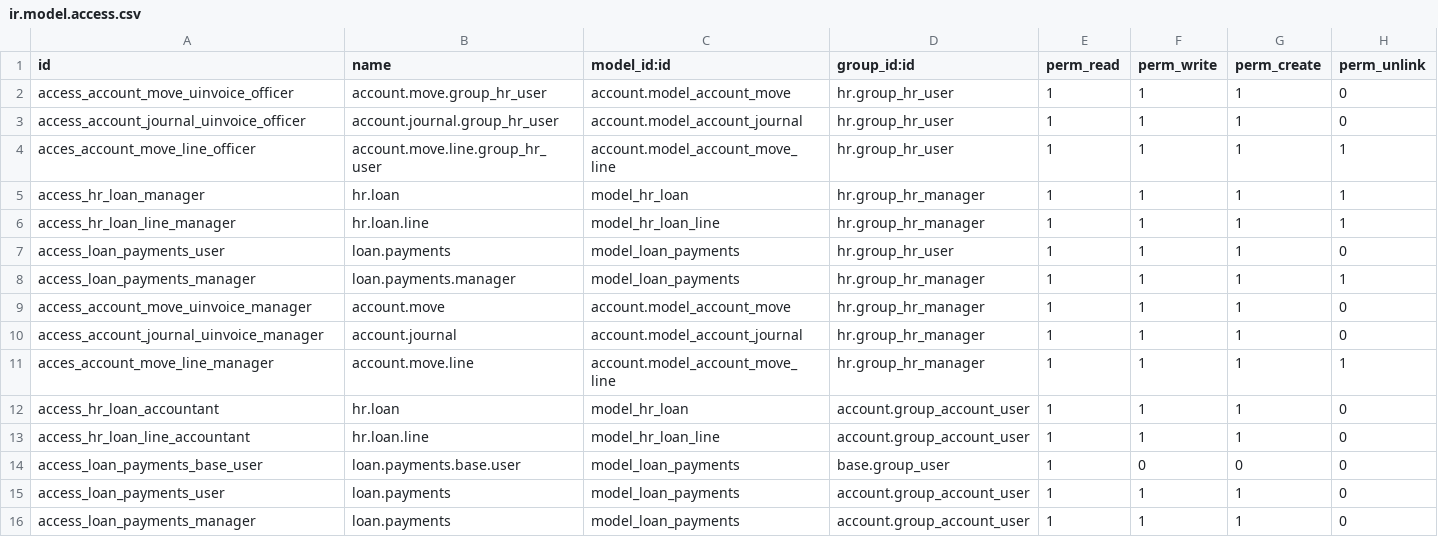
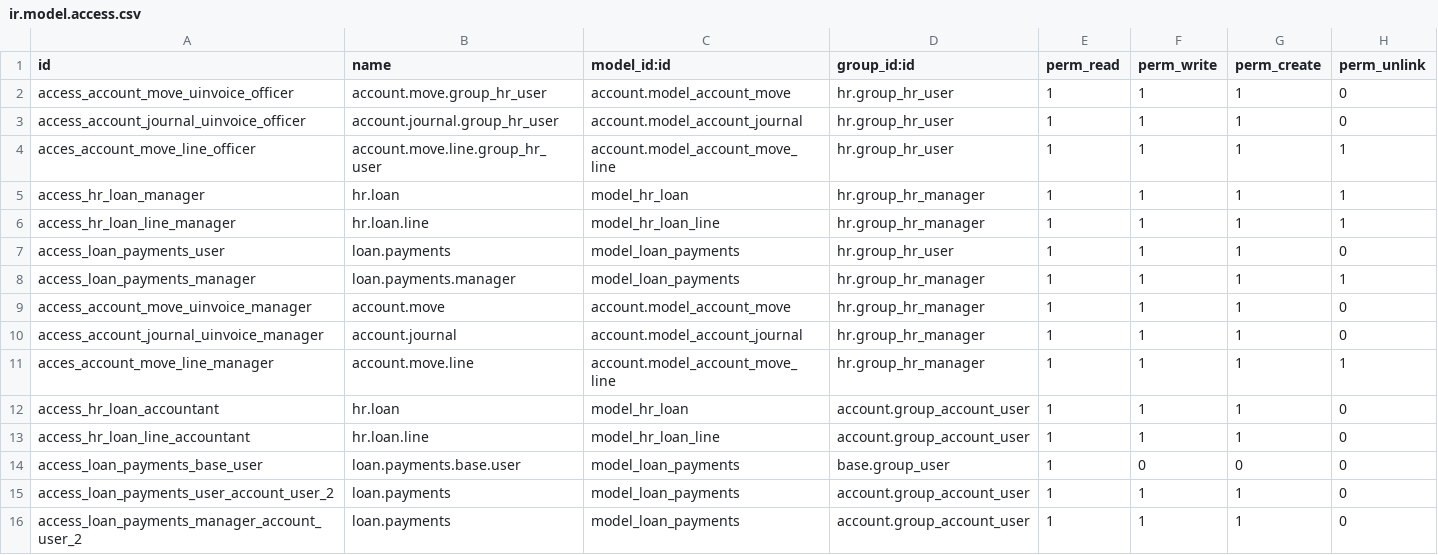
Before and after one commit to albalawibbg/BBG_LIVE, a CSV file: ohrms_loan_accounting/security/ir.model.access.csv, drawn as a sheet.

```diff
--- a/ohrms_loan_accounting/security/ir.model.access.csv
+++ b/ohrms_loan_accounting/security/ir.model.access.csv
@@ -14,3 +14,3 @@ access_hr_loan_line_accountant,hr.loan.line,model_hr_loan_line,account.group_acc
 access_loan_payments_base_user,loan.payments.base.user,model_loan_payments,base.group_user,1,0,0,0
-access_loan_payments_user,loan.payments,model_loan_payments,account.group_account_user,1,1,1,0
-access_loan_payments_manager,loan.payments,model_loan_payments,account.group_account_user,1,1,1,0
+access_loan_payments_user_account_user_2,loan.payments,model_loan_payments,account.group_account_user,1,1,1,0
+access_loan_payments_manager_account_user_2,loan.payments,model_loan_payments,account.group_account_user,1,1,1,0
```
Also changed, not shown: ohrms_loan/security/ir.model.access.csv, 15 other files.
